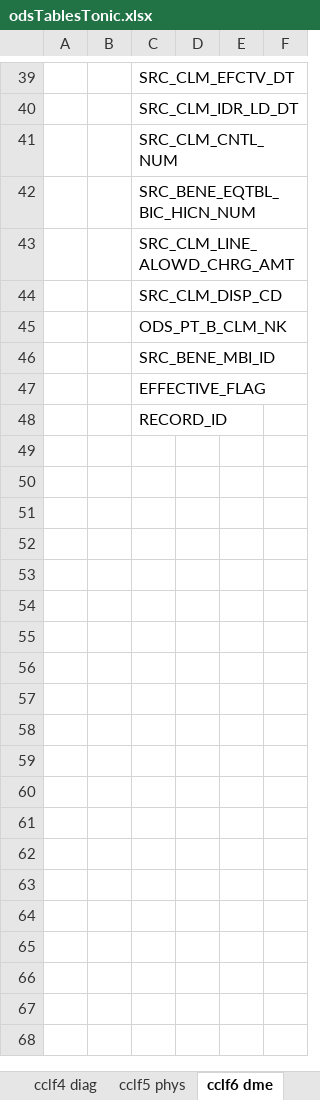
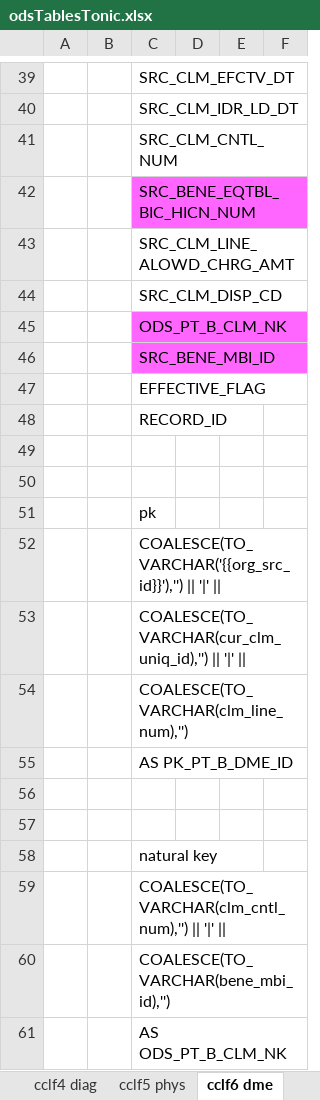
Before and after one commit to mikeoconnor-cj/pythonWrk, an Excel workbook: odsTablesTonic.xlsx, sheet cclf6 dme, drawn as a sheet; only a part is shown, gaps mark what is left out; values as stored, in another font and other column widths than the file's, no borders; the diff covers the shown part only; the diff names each change by its address in the sheet, - before the commit and + after, or states it on an @@ line.

```diff
--- a/odsTablesTonic.xlsx (sheet cclf6 dme)
+++ b/odsTablesTonic.xlsx (sheet cclf6 dme)
-C42 fill: none
+C42 fill: #FF66FF
-C45:C46 fill: none
+C45:C46 fill: #FF66FF
+row 49: (empty)
+row 50: (empty)
+row 51:  |  | pk
+row 52:  |  | COALESCE(TO_VARCHAR('{{org_src_id}}'),'') || '|'
+row 53:  |  | COALESCE(TO_VARCHAR(cur_clm_uniq_id),'') || '|'
+row 54:  |  | COALESCE(TO_VARCHAR(clm_line_num),'')
+row 55:  |  | AS PK_PT_B_DME_ID
+row 56: (empty)
+row 57: (empty)
+row 58:  |  | natural key
+row 59:  |  | COALESCE(TO_VARCHAR(clm_cntl_num),'') || '|'
+row 60:  |  | COALESCE(TO_VARCHAR(bene_mbi_id),'')
+row 61:  |  | AS ODS_PT_B_CLM_NK
```
Also changed, not shown: 2 edited cells and cell formats elsewhere in this sheet, sheet cclf8 bene demo, other sheet tabs, charts or pictures.
